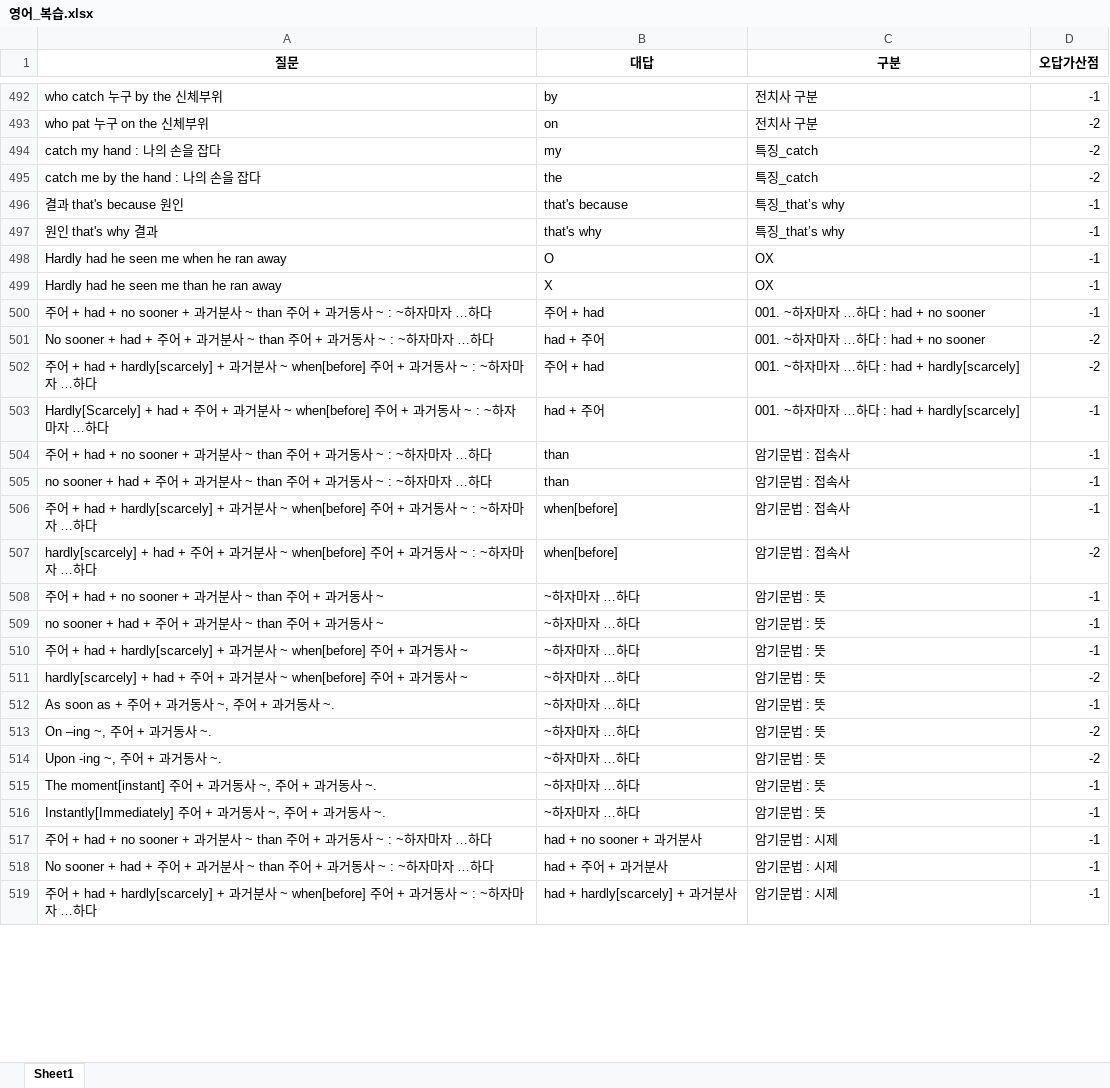
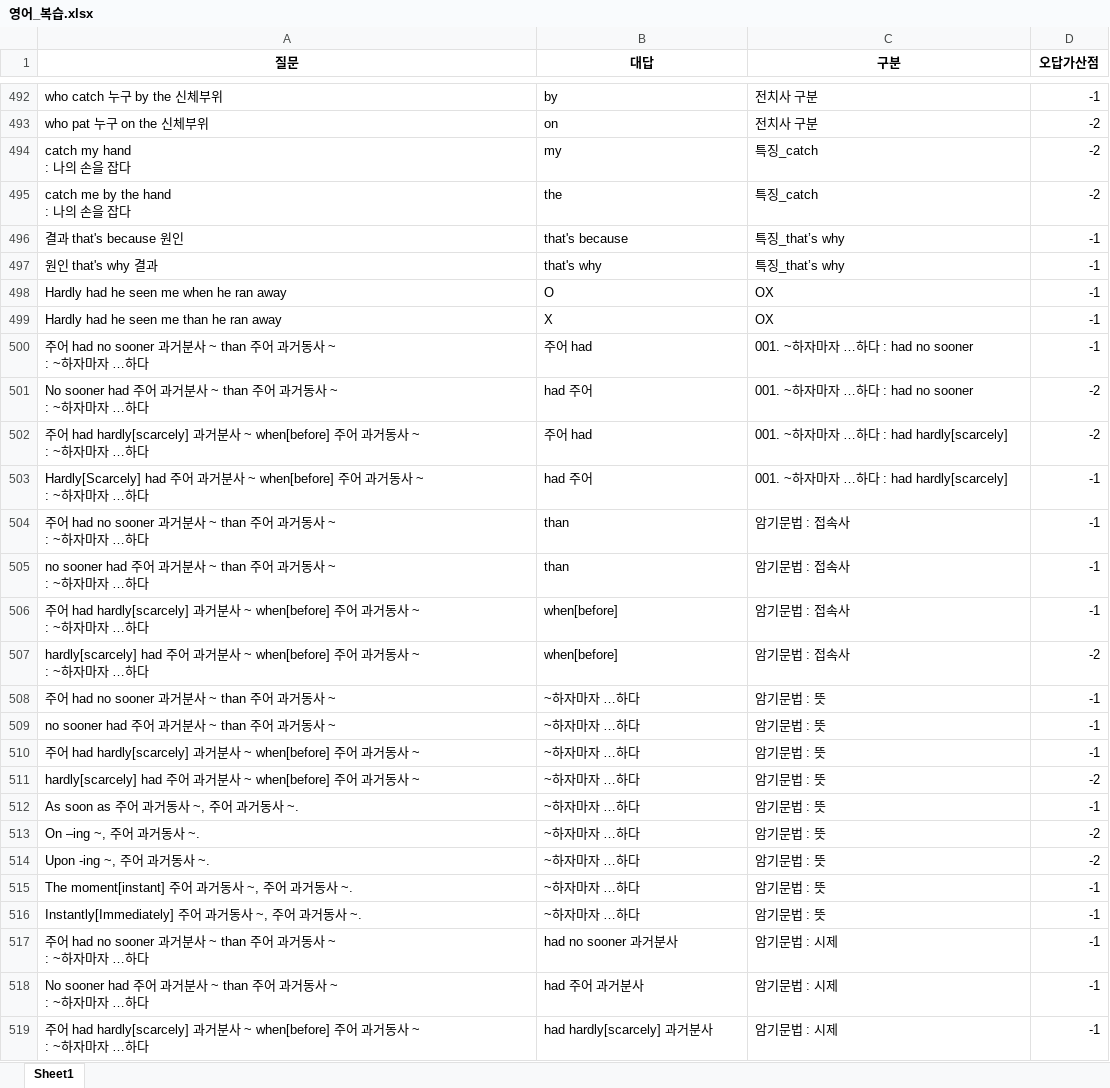
Before and after one commit to Choisignal/Private-Quizlet, an Excel workbook: 학습자료/단답형/영어_복습.xlsx, sheet Sheet1, drawn as a sheet; only a part is shown, gaps mark what is left out; values as stored, in another font and other column widths than the file's, no borders; ↵ is a line break in a cell; the diff covers the shown part only; the diff names each change by its address in the sheet, - before the commit and + after, or states it on an @@ line.

```diff
--- a/학습자료/단답형/영어_복습.xlsx (sheet Sheet1)
+++ b/학습자료/단답형/영어_복습.xlsx (sheet Sheet1)
-A494 (질문): catch my hand : 나의 손을 잡다
+A494 (질문): catch my hand ↵ : 나의 손을 잡다
-A495 (질문): catch me by the hand : 나의 손을 잡다
+A495 (질문): catch me by the hand ↵ : 나의 손을 잡다
-A500 (질문): 주어 + had + no sooner + 과거분사 ~ than 주어 + 과거동사…
+A500 (질문): 주어 had no sooner 과거분사 ~ than 주어 과거동사…
-B500 (대답): 주어 + had
+B500 (대답): 주어 had
-C500:C501 (구분): 001. ~하자마자 …하다 : had + no sooner
+C500:C501 (구분): 001. ~하자마자 …하다 : had no sooner
-A501 (질문): No sooner + had + 주어 + 과거분사 ~ than 주어 + 과거동사…
+A501 (질문): No sooner had 주어 과거분사 ~ than 주어 과거동사…
-B501 (대답): had + 주어
+B501 (대답): had 주어
-A502 (질문): 주어 + had + hardly[scarcely] + 과거분사 ~ when[before] 주어 + 과거동사…
+A502 (질문): 주어 had hardly[scarcely] 과거분사 ~ when[before] 주어 과거동사…
-B502 (대답): 주어 + had
+B502 (대답): 주어 had
-C502:C503 (구분): 001. ~하자마자 …하다 : had + hardly[scarcely]
+C502:C503 (구분): 001. ~하자마자 …하다 : had hardly[scarcely]
-A503 (질문): Hardly[Scarcely] + had + 주어 + 과거분사 ~ when[before] 주어 + 과거동사…
+A503 (질문): Hardly[Scarcely] had 주어 과거분사 ~ when[before] 주어 과거동사…
-B503 (대답): had + 주어
+B503 (대답): had 주어
-A504 (질문): 주어 + had + no sooner + 과거분사 ~ than 주어 + 과거동사…
+A504 (질문): 주어 had no sooner 과거분사 ~ than 주어 과거동사…
-A505 (질문): no sooner + had + 주어 + 과거분사 ~ than 주어 + 과거동사…
+A505 (질문): no sooner had 주어 과거분사 ~ than 주어 과거동사…
-A506 (질문): 주어 + had + hardly[scarcely] + 과거분사 ~ when[before] 주어 + 과거동사…
+A506 (질문): 주어 had hardly[scarcely] 과거분사 ~ when[before] 주어 과거동사…
-A507 (질문): hardly[scarcely] + had + 주어 + 과거분사 ~ when[before] 주어 + 과거동사…
+A507 (질문): hardly[scarcely] had 주어 과거분사 ~ when[before] 주어 과거동사…
-A508 (질문): 주어 + had + no sooner + 과거분사 ~ than 주어 + 과거동사 ~
+A508 (질문): 주어 had no sooner 과거분사 ~ than 주어 과거동사 ~
-A509 (질문): no sooner + had + 주어 + 과거분사 ~ than 주어 + 과거동사 ~
+A509 (질문): no sooner had 주어 과거분사 ~ than 주어 과거동사 ~
-A510 (질문): 주어 + had + hardly[scarcely] + 과거분사 ~ when[before] 주어 + 과거동사…
+A510 (질문): 주어 had hardly[scarcely] 과거분사 ~ when[before] 주어 과거동사…
-A511 (질문): hardly[scarcely] + had + 주어 + 과거분사 ~ when[before] 주어 + 과거동사…
+A511 (질문): hardly[scarcely] had 주어 과거분사 ~ when[before] 주어 과거동사…
-A512 (질문): As soon as + 주어 + 과거동사 ~, 주어 + 과거동사 ~.
+A512 (질문): As soon as 주어 과거동사 ~, 주어 과거동사 ~.
-A513 (질문): On –ing ~, 주어 + 과거동사 ~.
+A513 (질문): On –ing ~, 주어 과거동사 ~.
-A514 (질문): Upon -ing ~, 주어 + 과거동사 ~.
+A514 (질문): Upon -ing ~, 주어 과거동사 ~.
-A515 (질문): The moment[instant] 주어 + 과거동사 ~, 주어 + 과거동사 ~.
+A515 (질문): The moment[instant] 주어 과거동사 ~, 주어 과거동사 ~.
-A516 (질문): Instantly[Immediately] 주어 + 과거동사 ~, 주어 + 과거동사…
+A516 (질문): Instantly[Immediately] 주어 과거동사 ~, 주어 과거동사…
-A517 (질문): 주어 + had + no sooner + 과거분사 ~ than 주어 + 과거동사…
+A517 (질문): 주어 had no sooner 과거분사 ~ than 주어 과거동사…
-B517 (대답): had + no sooner + 과거분사
+B517 (대답): had no sooner 과거분사
-A518 (질문): No sooner + had + 주어 + 과거분사 ~ than 주어 + 과거동사…
+A518 (질문): No sooner had 주어 과거분사 ~ than 주어 과거동사…
-B518 (대답): had + 주어 + 과거분사
+B518 (대답): had 주어 과거분사
-A519 (질문): 주어 + had + hardly[scarcely] + 과거분사 ~ when[before] 주어 + 과거동사…
+A519 (질문): 주어 had hardly[scarcely] 과거분사 ~ when[before] 주어 과거동사…
-B519 (대답): had + hardly[scarcely] + 과거분사
+B519 (대답): had hardly[scarcely] 과거분사
```
Also changed, not shown: 7 added rows, 7 removed rows and 502 edited cells elsewhere in this sheet, 학습시간.xlsx, 학습자료/단답형/오답노트/오답노트_무한반복_객관식_영어_복습.xlsx, 2 other files.
